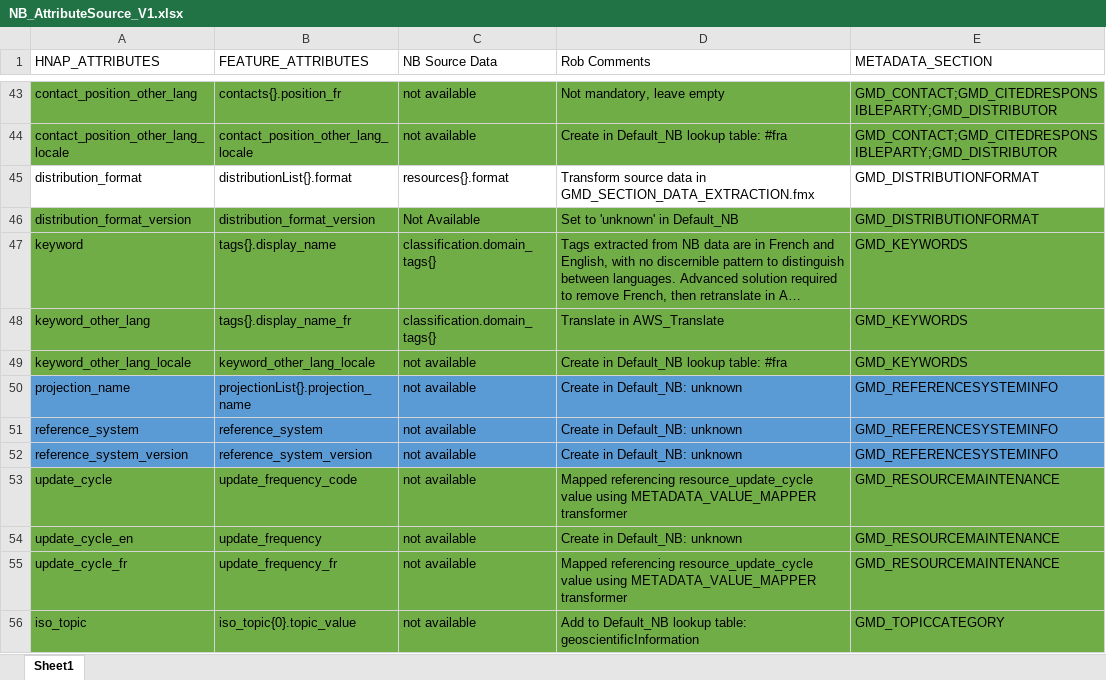
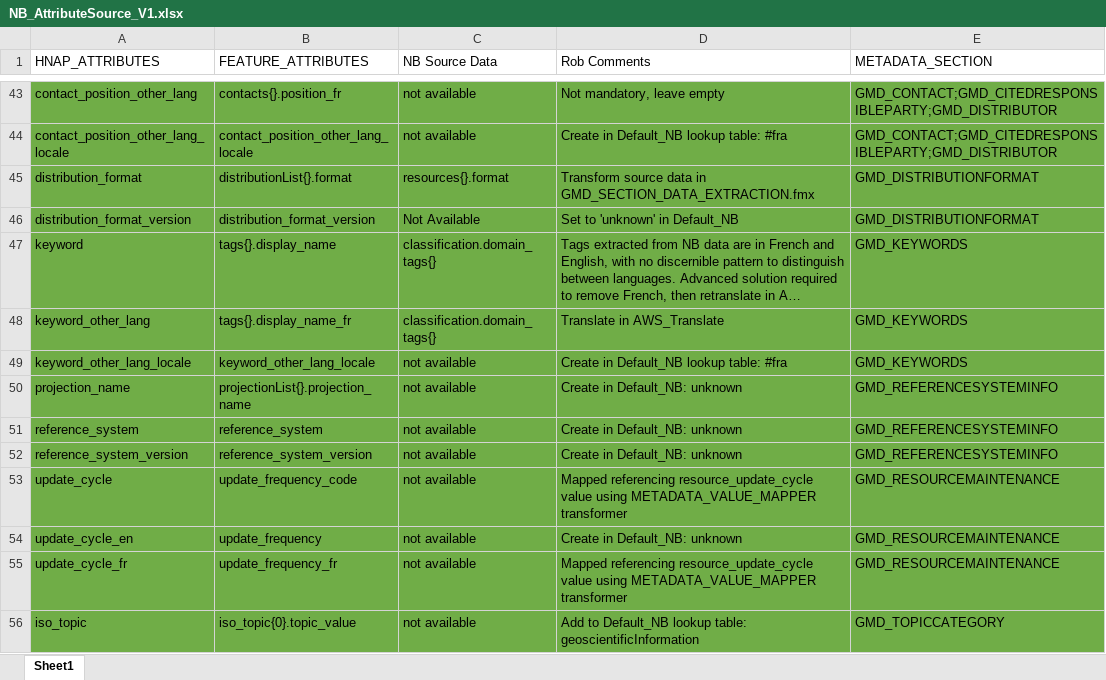
Before and after one commit to federal-geospatial-platform/fgp-metadata-proxy, an Excel workbook: docs/NB_AttributeSource_V1.xlsx, sheet Sheet1, drawn as a sheet; only a part is shown, gaps mark what is left out; long unchanged cells end in …; values as stored, in another font and other column widths than the file's, no borders; the diff covers the shown part only; the diff names each change by its address in the sheet, - before the commit and + after, or states it on an @@ line.

Commit message:
update
implemented esri services integration
implemented WMS_REST_LANGUAGE_FORMATTER
implemented step to remove duplicate distribution formats and projection systems
all attributes needed for HNAP minimum requirements now implemented.

```diff
--- a/docs/NB_AttributeSource_V1.xlsx (sheet Sheet1)
+++ b/docs/NB_AttributeSource_V1.xlsx (sheet Sheet1)
-A45:E45 fill: none
+A45:E45 fill: #70AD47
-A50:E52 fill: #5B9BD5
+A50:E52 fill: #70AD47
```
Also changed, not shown: cell formats elsewhere in this sheet, FME_files/LOOKUP_TABLES/NB_LOOKUPTABLES.xlsm, 1 other file.
